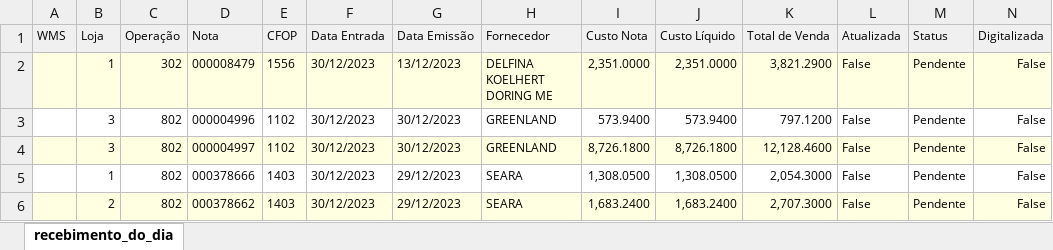
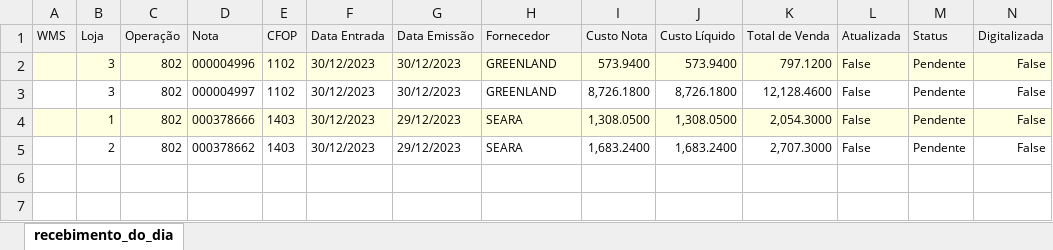
Before and after one commit to Gomes027/dash_notasfiscais, an Excel workbook: recebimento_do_dia.xlsx, sheet recebimento_do_dia, drawn as a sheet; only a part is shown; values as stored, in another font and other column widths than the file's, no borders; removed rows and columns are numbered as before the commit, all else as after; rows hold the shown columns only; the diff covers the shown part only; the diff names each change by its address in the sheet, - before the commit and + after, or states it on an @@ line.

```diff
--- a/recebimento_do_dia.xlsx (sheet recebimento_do_dia)
+++ b/recebimento_do_dia.xlsx (sheet recebimento_do_dia)
-row 2:  | 1 | 302 | 000008479 | 1556 | 30/12/2023 | 13/12/2023 | DELFINA KOELHERT DORING ME | 2,351.0000 | 2,351.0000 | 3,821.2900 | False | Pendente | False
-A2:N2 fill: none
+A2:N2 fill: #FFFFE1
-A3:N3 fill: #FFFFE1
+A3:N3 fill: none
-A4:N4 fill: none
+A4:N4 fill: #FFFFE1
-A5:N5 fill: #FFFFE1
+A5:N5 fill: none
```
Also changed, not shown: cell formats elsewhere in this sheet, nfs_recebidas.xlsx.
